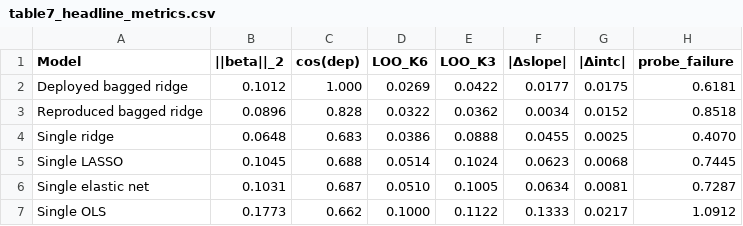
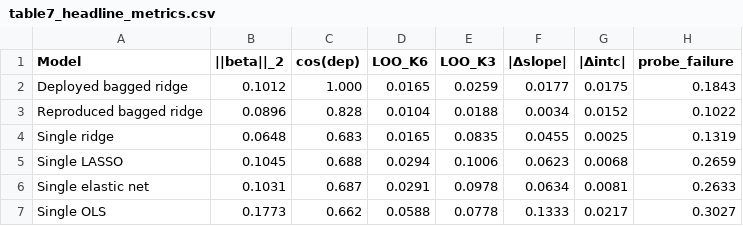
Before and after one commit to william-c-chen/bagged_ridge_calibration, a CSV file: analyses_v3/data/table7_headline_metrics.csv, drawn as a sheet.

```diff
--- a/analyses_v3/data/table7_headline_metrics.csv
+++ b/analyses_v3/data/table7_headline_metrics.csv
@@ -1,7 +1,7 @@
 Model,||beta||_2,cos(dep),LOO_K6,LOO_K3,|Δslope|,|Δintc|,probe_failure
-Deployed bagged ridge,0.1012,1.000,0.0269,0.0422,0.0177,0.0175,0.6181
-Reproduced bagged ridge,0.0896,0.828,0.0322,0.0362,0.0034,0.0152,0.8518
-Single ridge,0.0648,0.683,0.0386,0.0888,0.0455,0.0025,0.4070
-Single LASSO,0.1045,0.688,0.0514,0.1024,0.0623,0.0068,0.7445
-Single elastic net,0.1031,0.687,0.0510,0.1005,0.0634,0.0081,0.7287
-Single OLS,0.1773,0.662,0.1000,0.1122,0.1333,0.0217,1.0912
+Deployed bagged ridge,0.1012,1.000,0.0165,0.0259,0.0177,0.0175,0.1843
+Reproduced bagged ridge,0.0896,0.828,0.0104,0.0188,0.0034,0.0152,0.1022
+Single ridge,0.0648,0.683,0.0165,0.0835,0.0455,0.0025,0.1319
+Single LASSO,0.1045,0.688,0.0294,0.1006,0.0623,0.0068,0.2659
+Single elastic net,0.1031,0.687,0.0291,0.0978,0.0634,0.0081,0.2633
+Single OLS,0.1773,0.662,0.0588,0.0778,0.1333,0.0217,0.3027
```
Also changed, not shown: analyses_v3/data/table8_seed_variance.csv, 4 other files.
